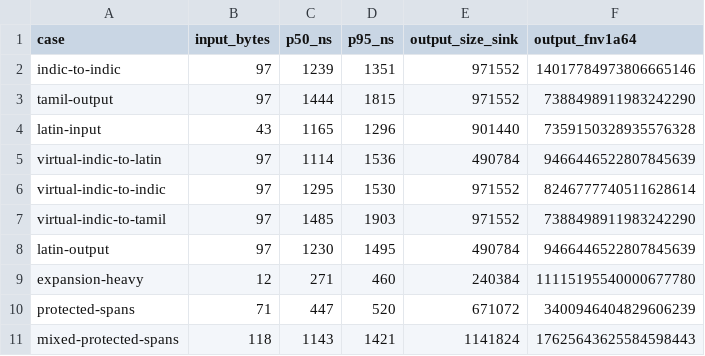
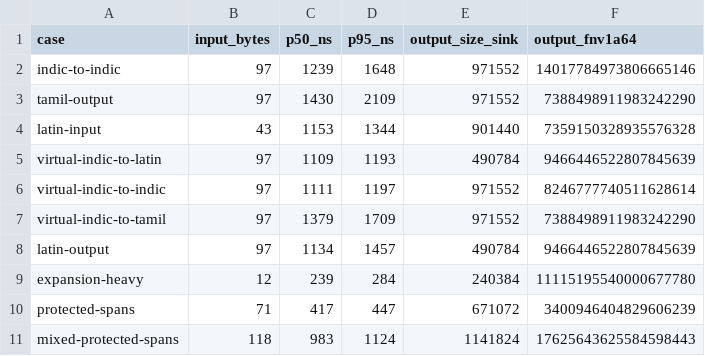
Before and after one commit to vm75/inditrans, a CSV file: docs/performance-baseline/00-baseline-latency.csv, drawn as a sheet.

```diff
--- a/docs/performance-baseline/00-baseline-latency.csv
+++ b/docs/performance-baseline/00-baseline-latency.csv
@@ -1,11 +1,11 @@
 case,input_bytes,p50_ns,p95_ns,output_size_sink,output_fnv1a64
-indic-to-indic,97,1239,1351,971552,14017784973806665146
-tamil-output,97,1444,1815,971552,7388498911983242290
-latin-input,43,1165,1296,901440,7359150328935576328
-virtual-indic-to-latin,97,1114,1536,490784,9466446522807845639
-virtual-indic-to-indic,97,1295,1530,971552,8246777740511628614
-virtual-indic-to-tamil,97,1485,1903,971552,7388498911983242290
-latin-output,97,1230,1495,490784,9466446522807845639
-expansion-heavy,12,271,460,240384,11115195540000677780
-protected-spans,71,447,520,671072,3400946404829606239
-mixed-protected-spans,118,1143,1421,1141824,17625643625584598443
+indic-to-indic,97,1239,1648,971552,14017784973806665146
+tamil-output,97,1430,2109,971552,7388498911983242290
+latin-input,43,1153,1344,901440,7359150328935576328
+virtual-indic-to-latin,97,1109,1193,490784,9466446522807845639
+virtual-indic-to-indic,97,1111,1197,971552,8246777740511628614
+virtual-indic-to-tamil,97,1379,1709,971552,7388498911983242290
+latin-output,97,1134,1457,490784,9466446522807845639
+expansion-heavy,12,239,284,240384,11115195540000677780
+protected-spans,71,417,447,671072,3400946404829606239
+mixed-protected-spans,118,983,1124,1141824,17625643625584598443
```
Also changed, not shown: docs/performance-baseline/00-baseline-cold.csv, docs/performance-baseline/00-baseline-latency-runs.csv, 7 other files.
